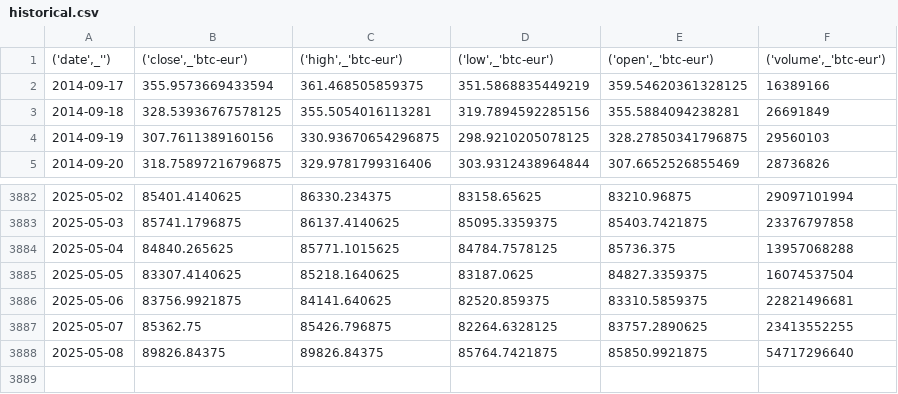
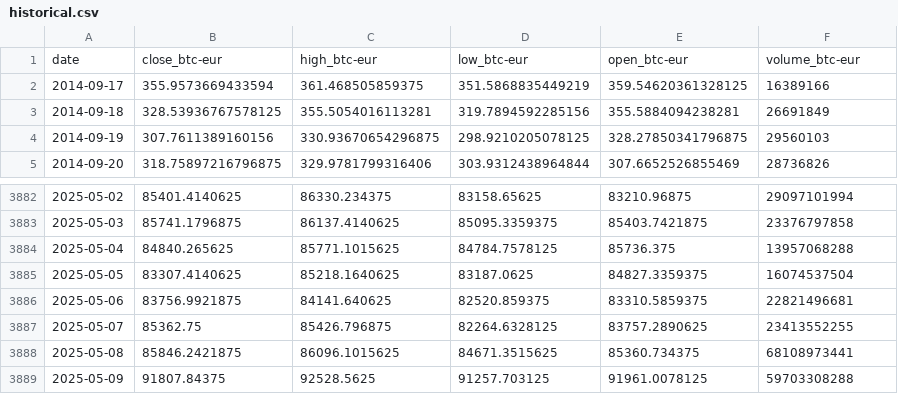
Before and after one commit to ValeAyala08/ProyectoIntegrador5, a CSV file: src/piv/static/data/historical.csv, drawn as a sheet; only a part is shown, gaps mark what is left out.

```diff
--- a/src/piv/static/data/historical.csv
+++ b/src/piv/static/data/historical.csv
@@ -1,2 +1,2 @@
-"('date',_'')","('close',_'btc-eur')","('high',_'btc-eur')","('low',_'btc-eur')","('open',_'btc-eur')","('volume',_'btc-eur')"
+date,close_btc-eur,high_btc-eur,low_btc-eur,open_btc-eur,volume_btc-eur
 2014-09-17,355.9573669433594,361.468505859375,351.5868835449219,359.54620361328125,16389166
@@ -3887,2 +3887,3 @@
 2025-05-07,85362.75,85426.796875,82264.6328125,83757.2890625,23413552255
-2025-05-08,89826.84375,89826.84375,85764.7421875,85850.9921875,54717296640
+2025-05-08,85846.2421875,86096.1015625,84671.3515625,85360.734375,68108973441
+2025-05-09,91807.84375,92528.5625,91257.703125,91961.0078125,59703308288
```
Also changed, not shown: 4 other files.
